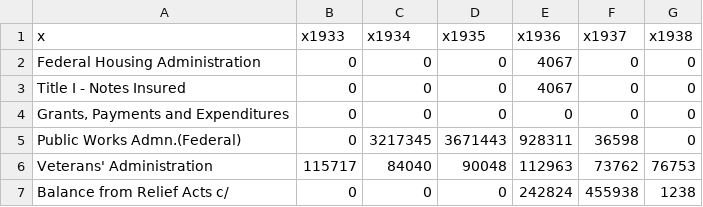
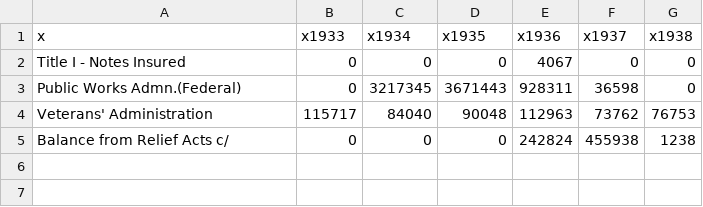
Before and after one commit to erauchway/ndtables, a CSV file: pc_data.csv, drawn as a sheet.

Commit message:
clean_tables

```diff
--- a/pc_data.csv
+++ b/pc_data.csv
@@ -1,5 +1,3 @@
 x,x1933,x1934,x1935,x1936,x1937,x1938
-Federal Housing Administration,0,0,0,4067,0,0
 Title I - Notes Insured,0,0,0,4067,0,0
-"Grants, Payments and Expenditures",0,0,0,0,0,0
 Public Works Admn.(Federal),0,3217345,3671443,928311,36598,0
```
Also changed, not shown: ak_data.csv, hi_data.csv, 16 other files.
